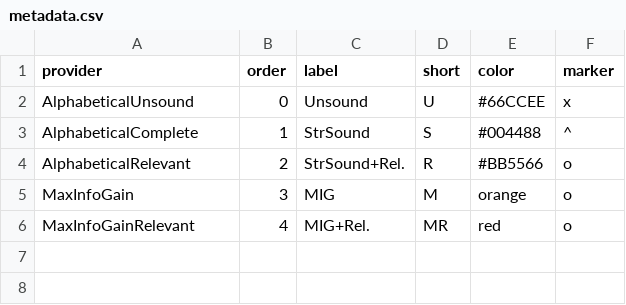
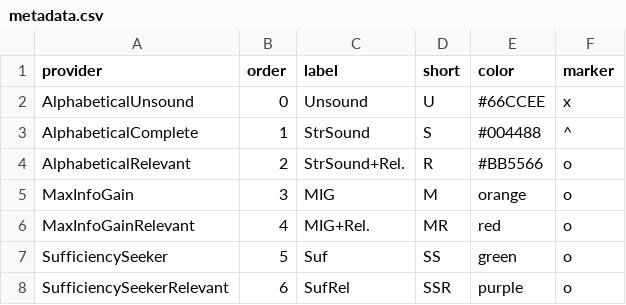
Before and after one commit to justinlubin/aonav, a CSV file: benchmark/analysis/metadata.csv, drawn as a sheet.

Commit message:
Update metadata

```diff
--- a/benchmark/analysis/metadata.csv
+++ b/benchmark/analysis/metadata.csv
@@ -6 +6,3 @@ MaxInfoGain,3,MIG,M,orange,o
 MaxInfoGainRelevant,4,MIG+Rel.,MR,red,o
+SufficiencySeeker,5,Suf,SS,green,o
+SufficiencySeekerRelevant,6,SufRel,SSR,purple,o
```
